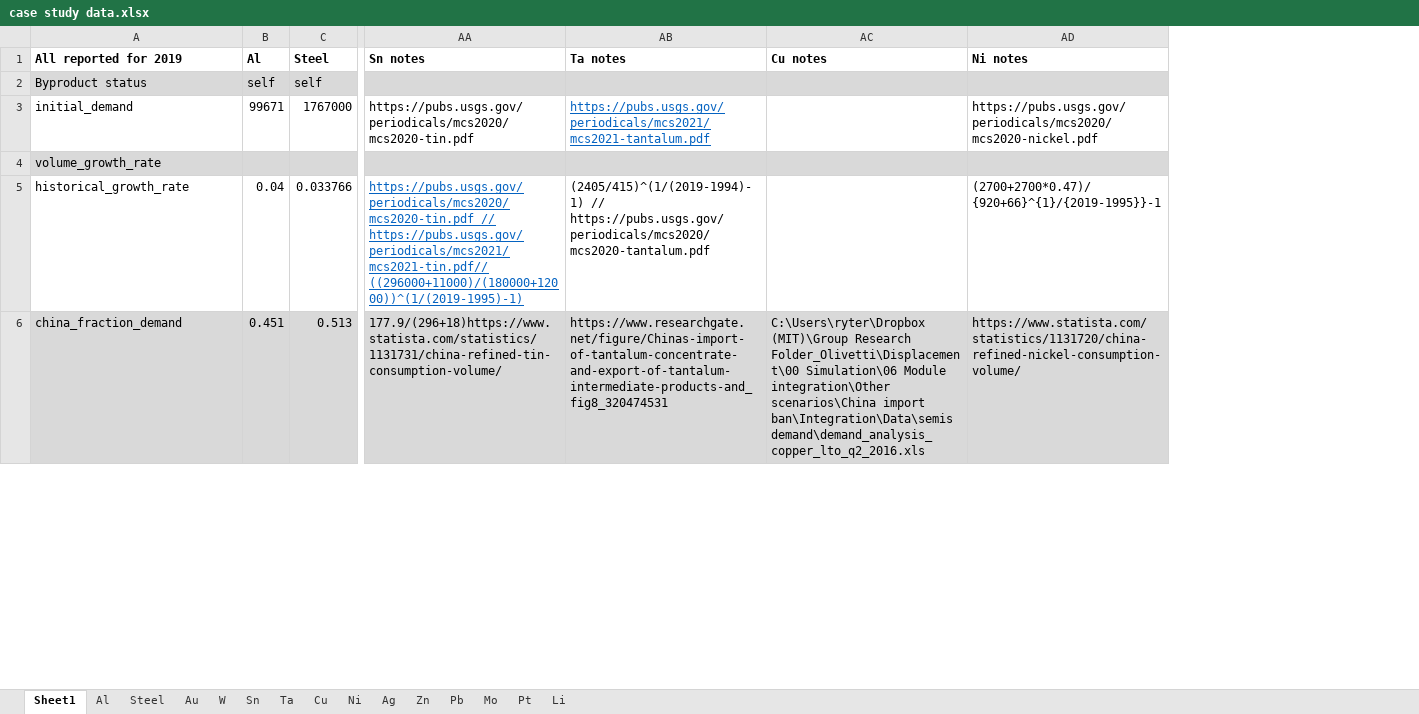
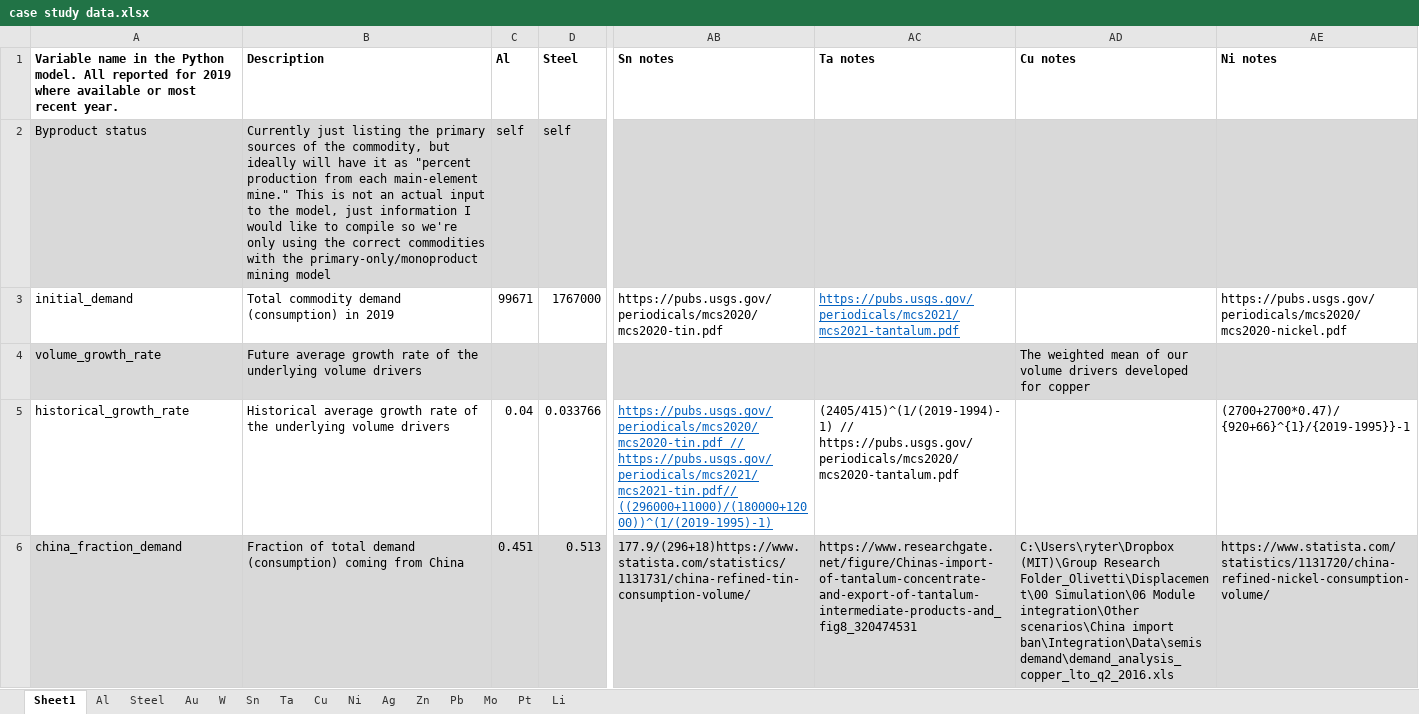
Before and after one commit to johnryt/GLOMBO, an Excel workbook: data/case study data.xlsx, sheet Sheet1, drawn as a sheet; only a part is shown, gaps mark what is left out; values as stored, in another font and other column widths than the file's, no borders; table styles not drawn; addresses are those after the commit; the diff covers the shown part only; the diff names each change by its address in the sheet, - before the commit and + after, or states it on an @@ line.

Commit message:
Update case study data.xlsx

```diff
--- a/data/case study data.xlsx (sheet Sheet1)
+++ b/data/case study data.xlsx (sheet Sheet1)
+column B (Description), rows 2-6: Currently just listing the primary sources of the commodity, but ideally will have it as "percent production from each main-element mine." This is not an actual input to the model, just information I would like to compile so we're only using the correct commodities with the primary-only/monoproduct mining model | Total commodity demand (consumption) in 2019 | Future average growth rate of the underlying volume drivers | Historical average growth rate of the underlying volume drivers | Fraction of total demand (consumption) coming from China
-A1: All reported for 2019
+A1: Variable name in the Python model. All reported for 2019 where available or most recent year.
-AD4 (Cu notes): (empty)
+AD4 (Cu notes): The weighted mean of our volume drivers developed for copper
```
Also changed, not shown: 18 edited cells and cell formats elsewhere in this sheet, formulas that keep their value.
